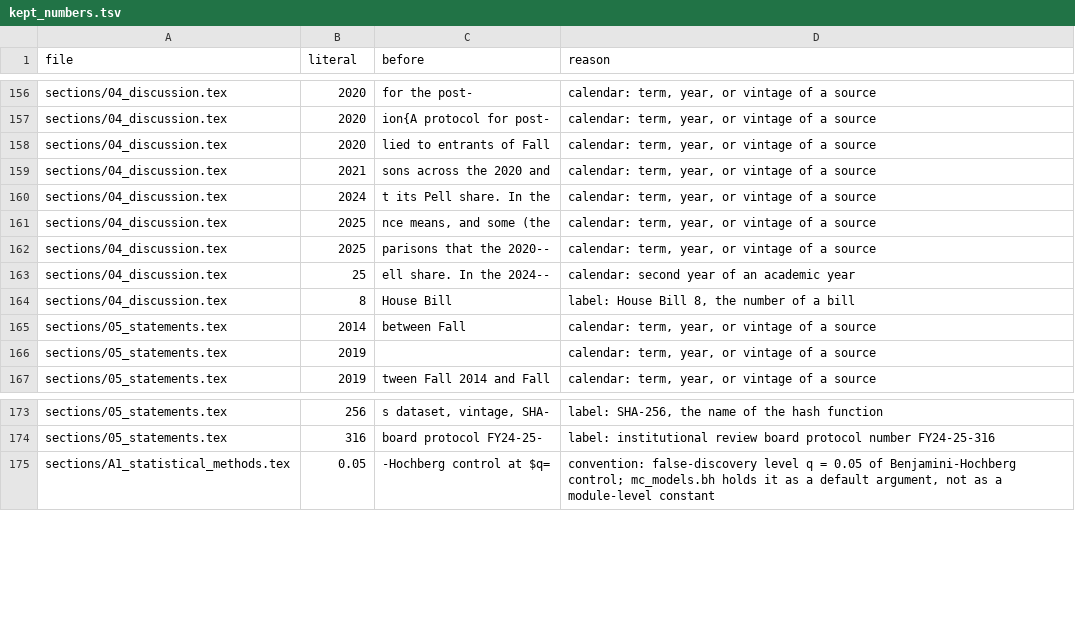
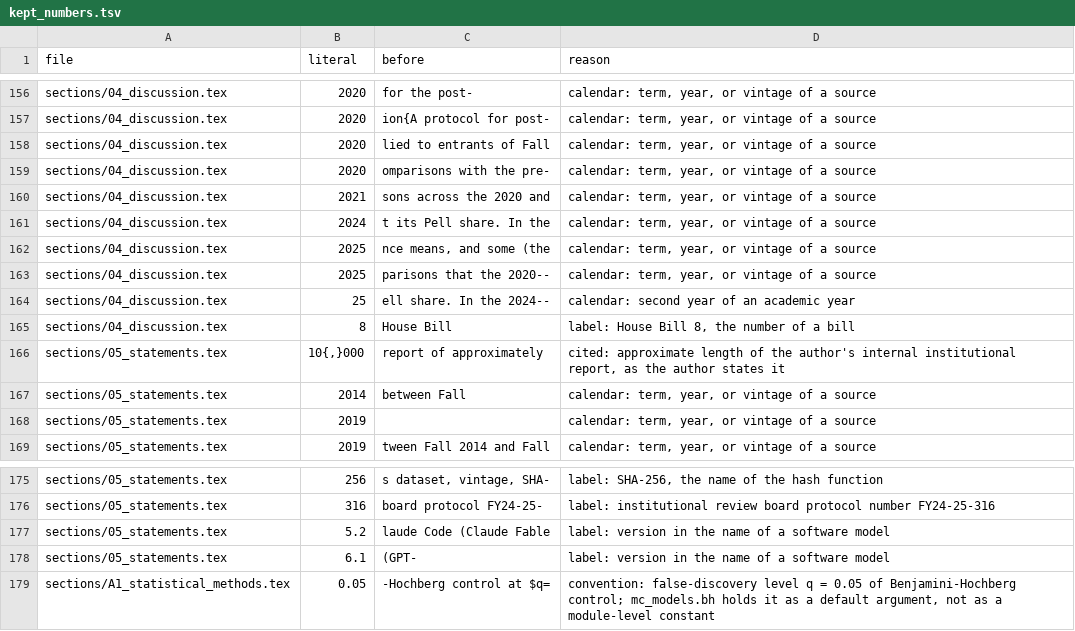
Before and after one commit to biomathematicus/gateway, a TSV file: programs/macros/kept_numbers.tsv, drawn as a sheet; only a part is shown, gaps mark what is left out; the diff names each change by its address in the sheet, - before the commit and + after, or states it on an @@ line.

```diff
--- a/programs/macros/kept_numbers.tsv
+++ b/programs/macros/kept_numbers.tsv
+row 159: sections/04_discussion.tex | 2020 | omparisons with the pre- | calendar: term, year, or vintage of a source
+row 166: sections/05_statements.tex | 10{,}000 | report of approximately | cited: approximate length of the author's internal institutional report, as the author states it
+row 177: sections/05_statements.tex | 5.2 | laude Code (Claude Fable | label: version in the name of a software model
+row 178: sections/05_statements.tex | 6.1 | (GPT- | label: version in the name of a software model
```
Also changed, not shown: 2 other files.
